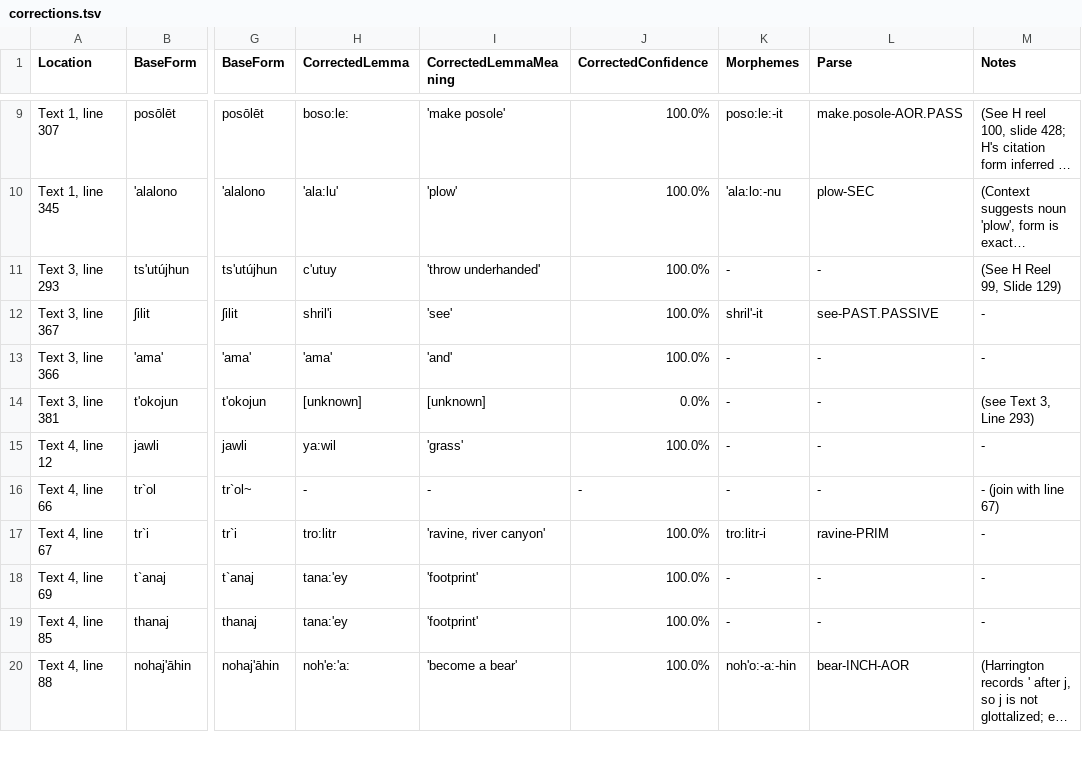
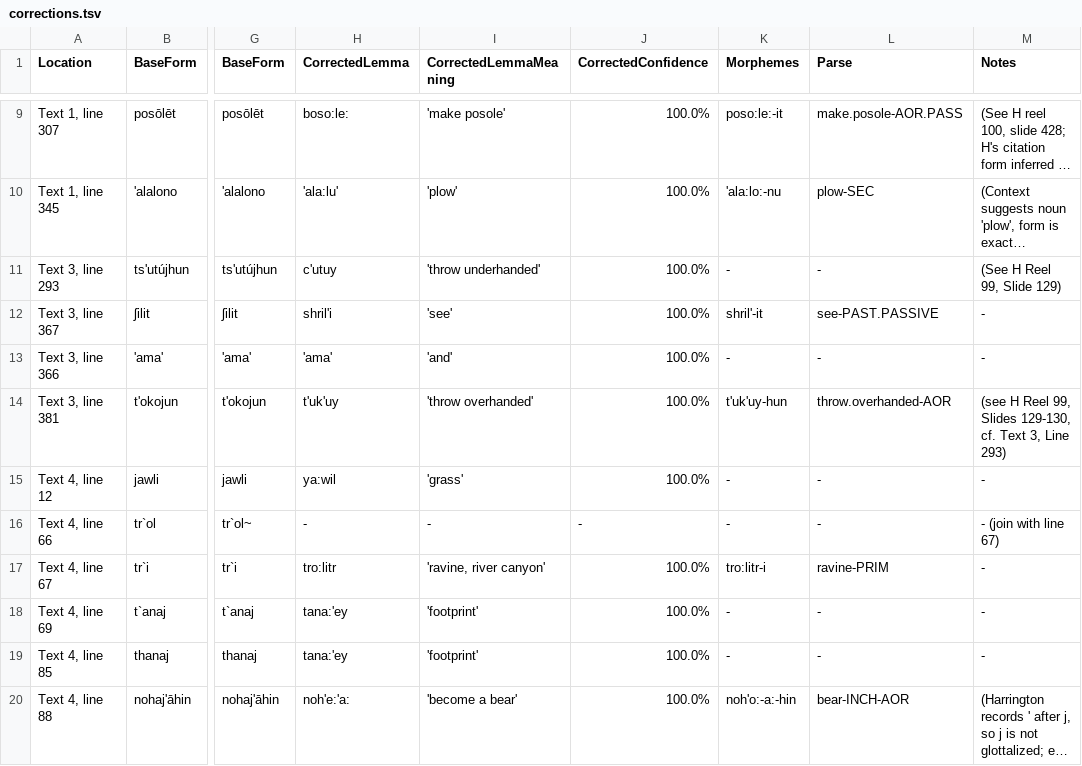
Before and after one commit to nathanmwhite/yowlumne_wield, a TSV file: processed_data/corrections.tsv, drawn as a sheet; only a part is shown, gaps mark what is left out; long unchanged cells end in …; the diff names each change by its address in the sheet, - before the commit and + after, or states it on an @@ line.

Commit message:
Update corrections.tsv

```diff
--- a/processed_data/corrections.tsv
+++ b/processed_data/corrections.tsv
-H14 (CorrectedLemma): [unknown]
+H14 (CorrectedLemma): t'uk'uy
-I14 (CorrectedLemmaMeaning): [unknown]
+I14 (CorrectedLemmaMeaning): 'throw overhanded'
-J14 (CorrectedConfidence): 0.0%
+J14 (CorrectedConfidence): 100.0%
-K14 (Morphemes): -
+K14 (Morphemes): t'uk'uy-hun
-L14 (Parse): -
+L14 (Parse): throw.overhanded-AOR
-M14 (Notes): (see Text 3, Line 293)
+M14 (Notes): (see H Reel 99, Slides 129-130, cf. Text 3, Line 293)
```
